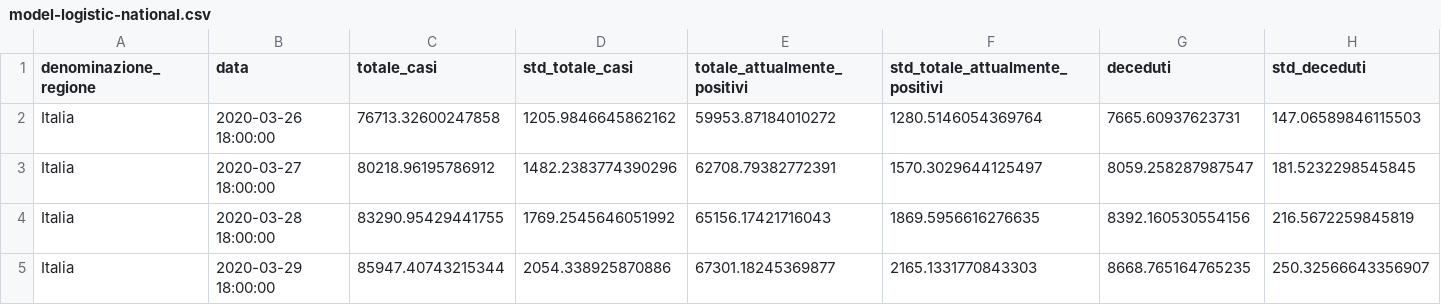
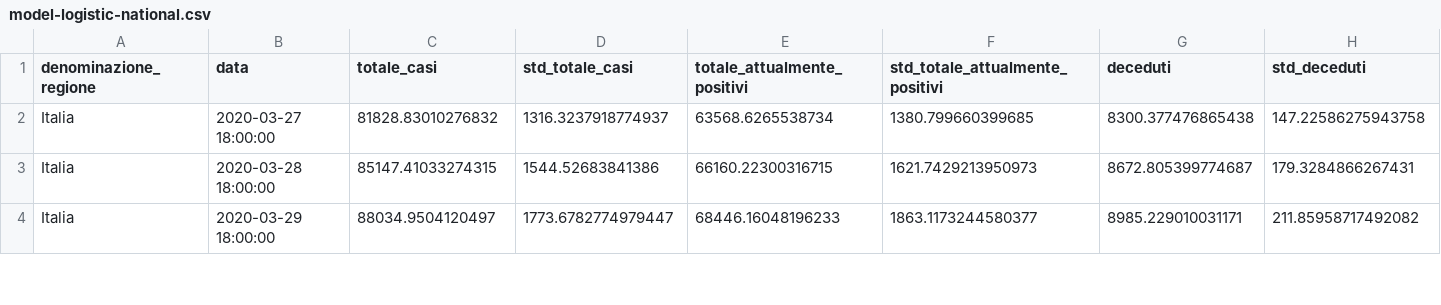
Before and after one commit to albortros/COVID-19, a CSV file: model-Logistic/model-logistic-national.csv, drawn as a sheet; only a part is shown; removed rows and columns are numbered as before the commit, all else as after; rows hold the shown columns only; the diff covers the shown part only; the diff names each change by its address in the sheet, - before the commit and + after, or states it on an @@ line.

```diff
--- a/model-Logistic/model-logistic-national.csv
+++ b/model-Logistic/model-logistic-national.csv
-row 2: Italia | 2020-03-26 18:00:00 | 76713.32600247858 | 1205.9846645862162 | 59953.87184010272 | 1280.5146054369764 | 7665.60937623731 | 147.06589846115503
-C2 (totale_casi): 80218.96195786912
+C2 (totale_casi): 81828.83010276832
-D2 (std_totale_casi): 1482.2383774390296
+D2 (std_totale_casi): 1316.3237918774937
-E2 (totale_attualmente_positivi): 62708.79382772391
+E2 (totale_attualmente_positivi): 63568.6265538734
-F2 (std_totale_attualmente_positivi): 1570.3029644125497
+F2 (std_totale_attualmente_positivi): 1380.799660399685
-G2 (deceduti): 8059.258287987547
+G2 (deceduti): 8300.377476865438
-H2 (std_deceduti): 181.5232298545845
+H2 (std_deceduti): 147.22586275943758
-C3 (totale_casi): 83290.95429441755
+C3 (totale_casi): 85147.41033274315
-D3 (std_totale_casi): 1769.2545646051992
+D3 (std_totale_casi): 1544.52683841386
-E3 (totale_attualmente_positivi): 65156.17421716043
+E3 (totale_attualmente_positivi): 66160.22300316715
-F3 (std_totale_attualmente_positivi): 1869.5956616276635
+F3 (std_totale_attualmente_positivi): 1621.7429213950973
-G3 (deceduti): 8392.160530554156
+G3 (deceduti): 8672.805399774687
-H3 (std_deceduti): 216.5672259845819
+H3 (std_deceduti): 179.3284866267431
-C4 (totale_casi): 85947.40743215344
+C4 (totale_casi): 88034.9504120497
-D4 (std_totale_casi): 2054.338925870886
+D4 (std_totale_casi): 1773.6782774979447
-E4 (totale_attualmente_positivi): 67301.18245369877
+E4 (totale_attualmente_positivi): 68446.16048196233
-F4 (std_totale_attualmente_positivi): 2165.1331770843303
+F4 (std_totale_attualmente_positivi): 1863.1173244580377
-G4 (deceduti): 8668.765164765235
+G4 (deceduti): 8985.229010031171
-H4 (std_deceduti): 250.32566643356907
+H4 (std_deceduti): 211.85958717492082
```
Also changed, not shown: 1 added row and 86 edited cells elsewhere in this file, model-Gompertz/model-gompertz-national.csv, 5 other files.
